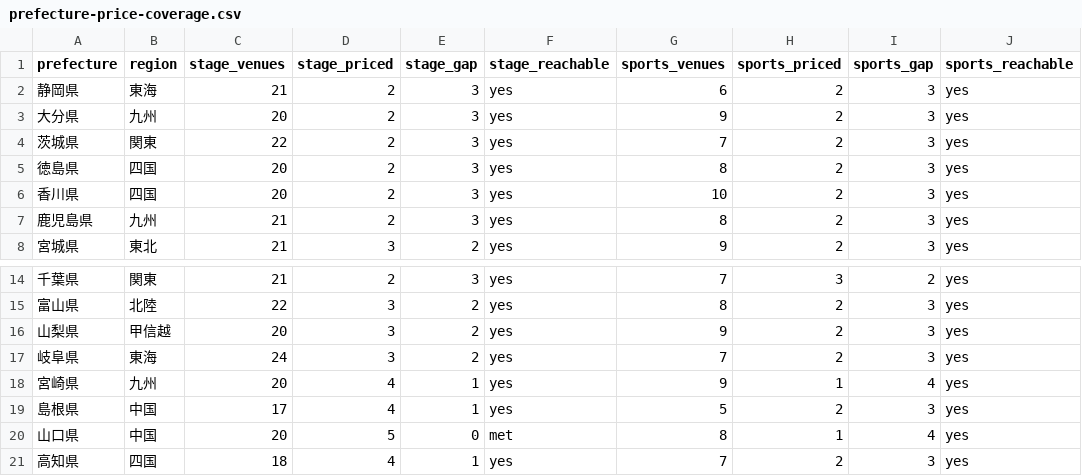
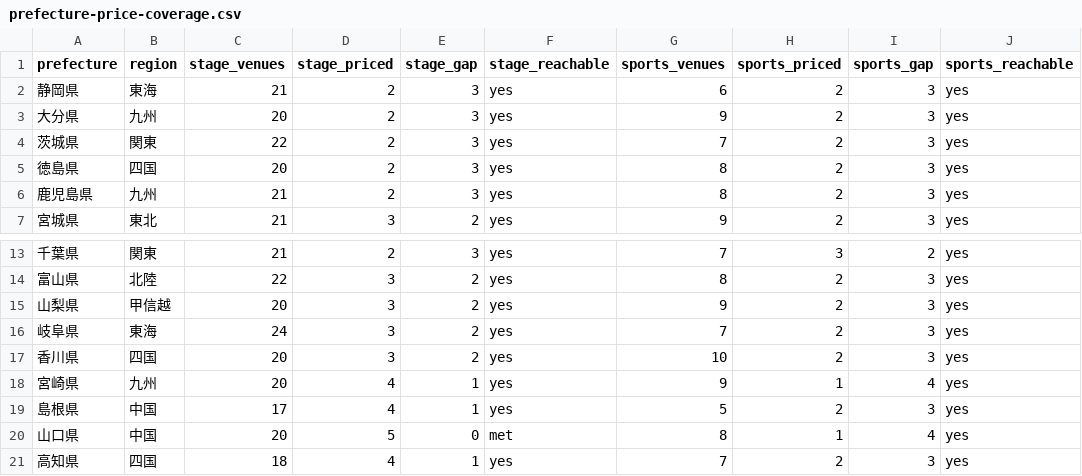
Before and after one commit to aratama-ship-it/venue-monosashi, a CSV file: data/prefecture-price-coverage.csv, drawn as a sheet; only a part is shown, gaps mark what is left out.

```diff
--- a/data/prefecture-price-coverage.csv
+++ b/data/prefecture-price-coverage.csv
@@ -5,3 +5,2 @@ prefecture,region,stage_venues,stage_priced,stage_gap,stage_reachable,sports_ven
 徳島県,四国,20,2,3,yes,8,2,3,yes
-香川県,四国,20,2,3,yes,10,2,3,yes
 鹿児島県,九州,21,2,3,yes,8,2,3,yes
@@ -17,2 +16,3 @@ prefecture,region,stage_venues,stage_priced,stage_gap,stage_reachable,sports_ven
 岐阜県,東海,24,3,2,yes,7,2,3,yes
+香川県,四国,20,3,2,yes,10,2,3,yes
 宮崎県,九州,20,4,1,yes,9,1,4,yes
```
Also changed, not shown: 3 other files.
